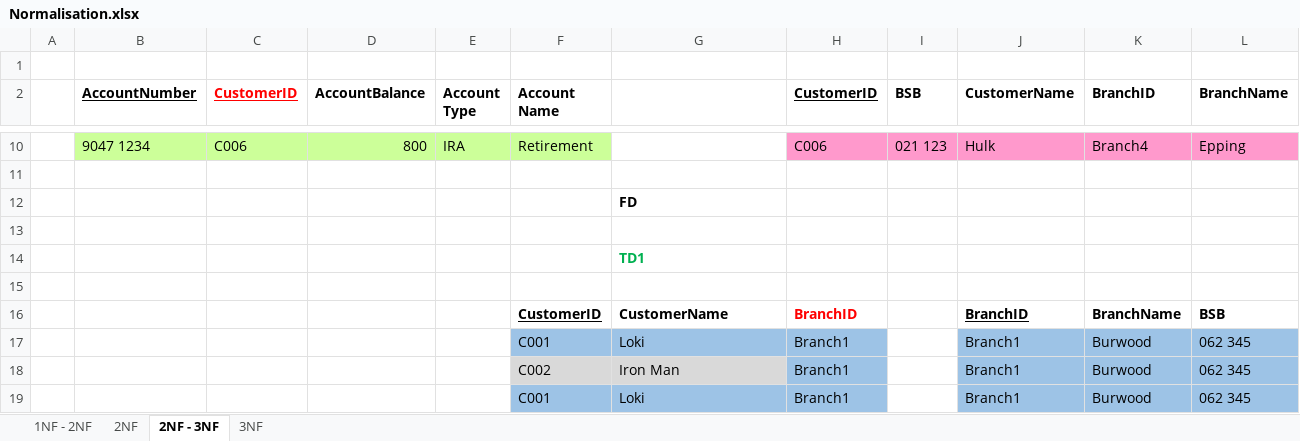
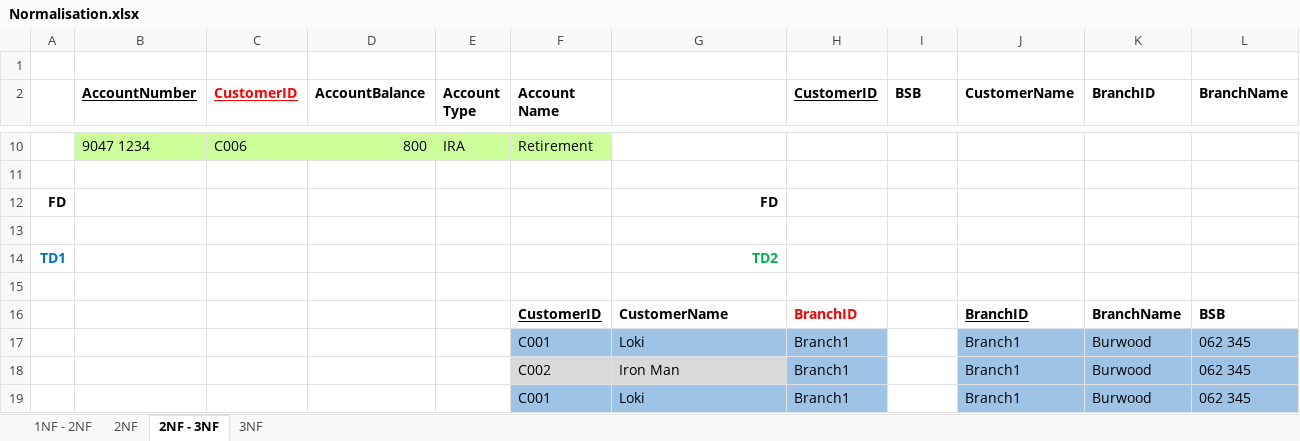
Before and after one commit to chrishowden/ISYS224, an Excel workbook: Normalisation.xlsx, sheet 2NF - 3NF, drawn as a sheet; only a part is shown, gaps mark what is left out; values as stored, in another font and other column widths than the file's, no borders; charts and pictures not drawn; removed rows and columns are numbered as before the commit, all else as after; the diff covers the shown part only; the diff names each change by its address in the sheet, - before the commit and + after, or states it on an @@ line.

```diff
--- a/Normalisation.xlsx (sheet 2NF - 3NF)
+++ b/Normalisation.xlsx (sheet 2NF - 3NF)
-H10 (CustomerID): C006
+H10 (CustomerID): (empty)
-H10:L10 fill: #FF99CC
+H10:L10 fill: none
-I10 (BSB): 021 123
+I10 (BSB): (empty)
-J10 (CustomerName): Hulk
+J10 (CustomerName): (empty)
-K10 (BranchID): Branch4
+K10 (BranchID): (empty)
-L10 (BranchName): Epping
+L10 (BranchName): (empty)
-A12: (empty)
+A12: FD
-G12 alignment: left
+G12 alignment: right
-row 14:  |  |  |  |  |  | TD1
+row 14: TD1 |  |  |  |  |  | TD2
```
Also changed, not shown: 22 edited cells and cell formats elsewhere in this sheet, sheet 3NF, sheet 2NF, sheet 1NF - 2NF, charts or pictures, 8 other files.
